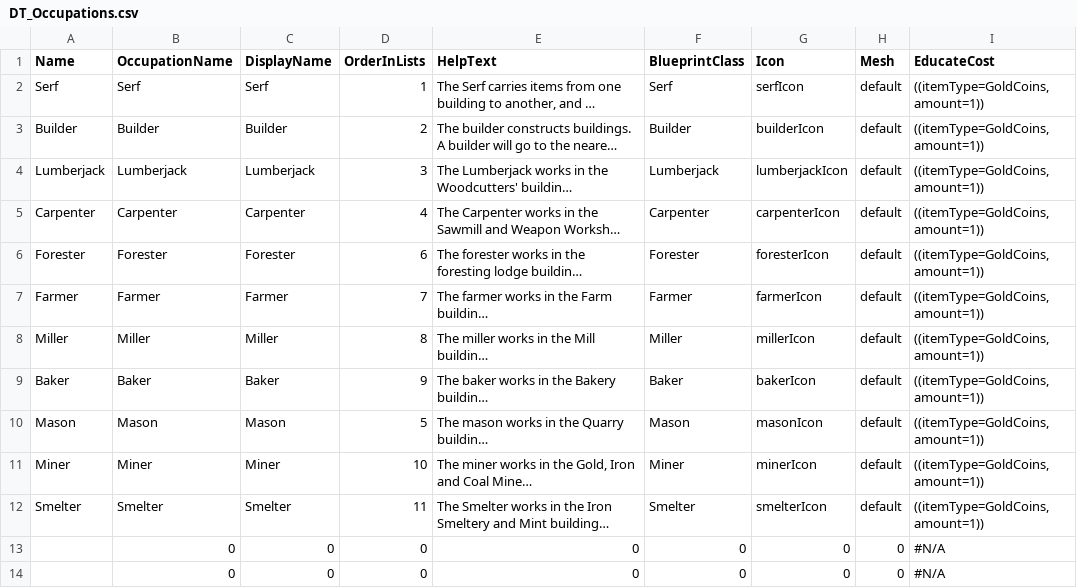
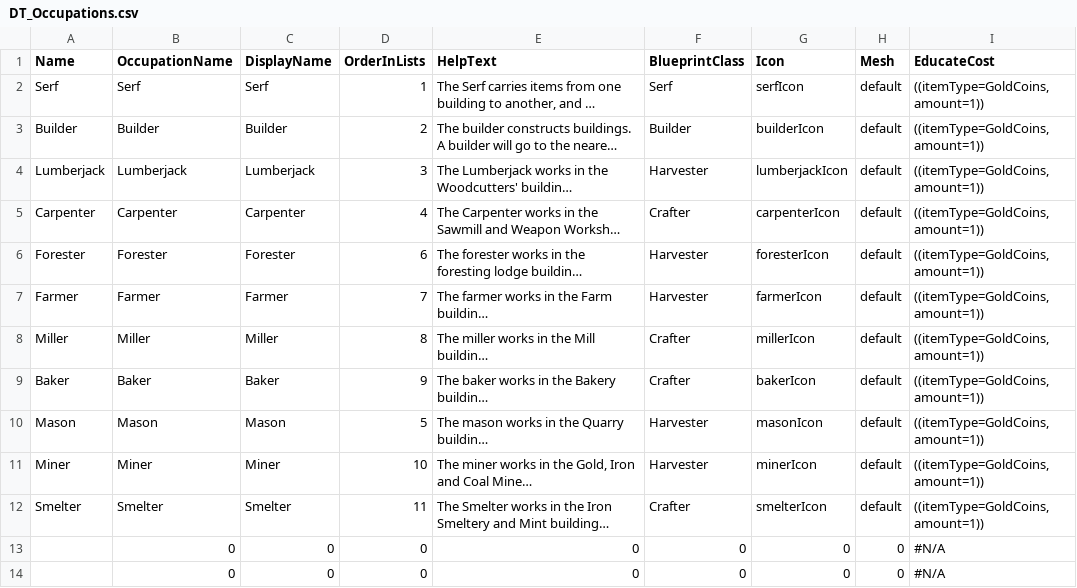
Before and after one commit to Fluxilis/GOAPGame, a CSV file: WarriorsAndSerfs/Content/WnSAssets/Data/Occupations/DT_Occupations.csv, drawn as a sheet; only a part is shown; long unchanged cells end in …; the diff names each change by its address in the sheet, - before the commit and + after, or states it on an @@ line.

Commit message:
- replacing all harvesting / crafting subjects: (seems stable, but not considered safe) ->school now educates subject using occupation bpClass data, educates harvester subjects as class BP_Harvester, same with crafting subjects.

```diff
--- a/WarriorsAndSerfs/Content/WnSAssets/Data/Occupations/DT_Occupations.csv
+++ b/WarriorsAndSerfs/Content/WnSAssets/Data/Occupations/DT_Occupations.csv
-F4 (BlueprintClass): Lumberjack
+F4 (BlueprintClass): Harvester
-F5 (BlueprintClass): Carpenter
+F5 (BlueprintClass): Crafter
-F6 (BlueprintClass): Forester
+F6 (BlueprintClass): Harvester
-F7 (BlueprintClass): Farmer
+F7 (BlueprintClass): Harvester
-F8 (BlueprintClass): Miller
+F8 (BlueprintClass): Crafter
-F9 (BlueprintClass): Baker
+F9 (BlueprintClass): Crafter
-F10 (BlueprintClass): Mason
+F10 (BlueprintClass): Harvester
-F11 (BlueprintClass): Miner
+F11 (BlueprintClass): Harvester
-F12 (BlueprintClass): Smelter
+F12 (BlueprintClass): Crafter
```
Also changed, not shown: 24 other files.
